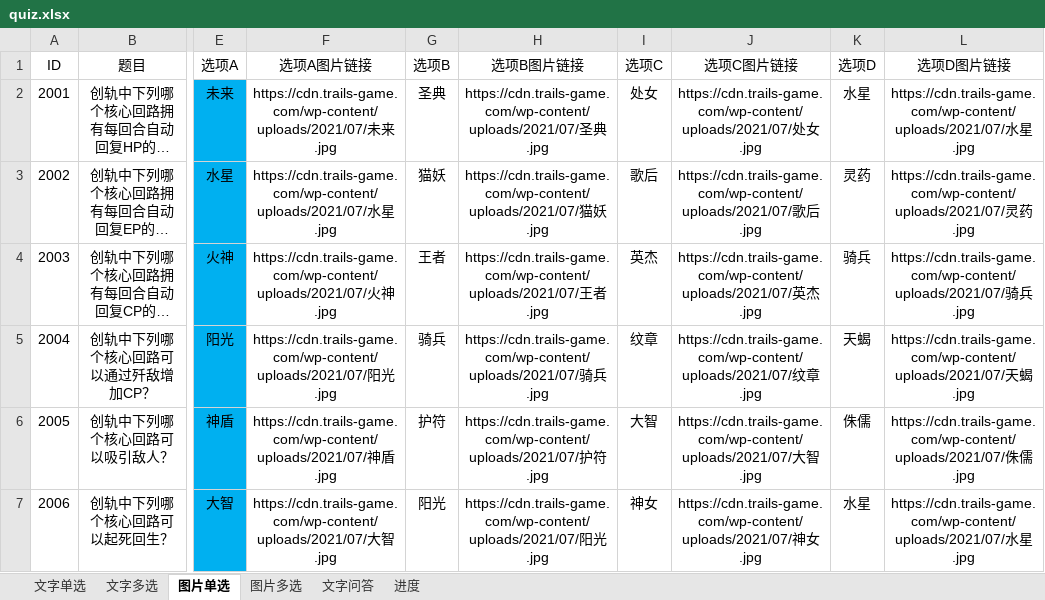
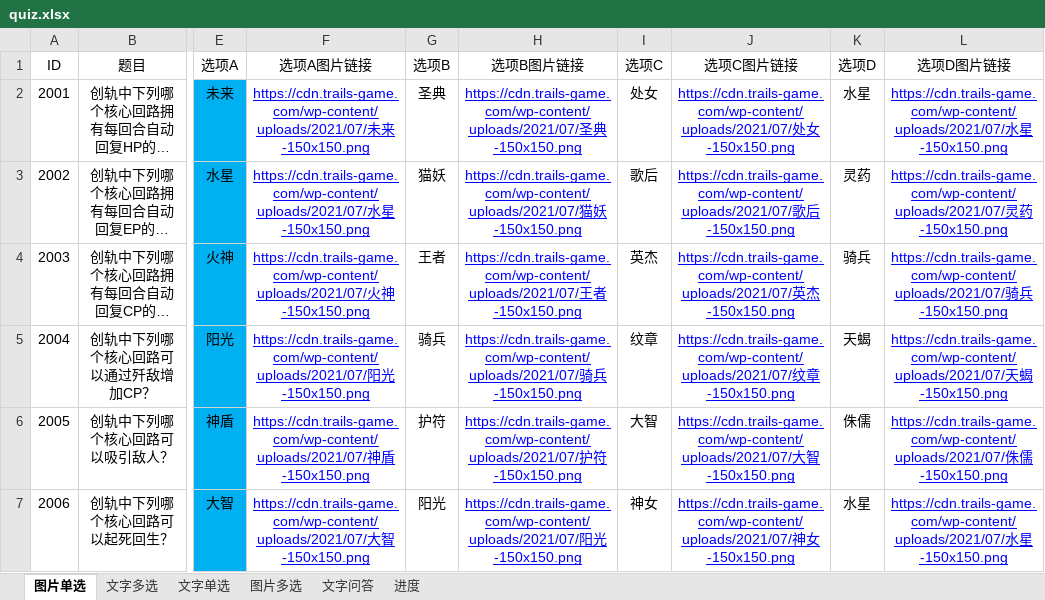
Before and after one commit to yuntaowu2000/trails-quiz, an Excel workbook: backend/quiz.xlsx, sheet 图片单选, drawn as a sheet; only a part is shown, gaps mark what is left out; long unchanged cells end in …; values as stored, in another font and other column widths than the file's, no borders; the diff covers the shown part only; the diff names each change by its address in the sheet, - before the commit and + after, or states it on an @@ line.

```diff
--- a/backend/quiz.xlsx (sheet 图片单选)
+++ b/backend/quiz.xlsx (sheet 图片单选)
@@ sheet tab order changed: 图片单选 | 文字多选 | 文字单选 | 图片多选 | 文字问答 | 进度 @@
-F2 (选项A图片链接): …未来.jpg
+F2 (选项A图片链接): …未来-150x150.png
@@ F2:F7 underline: off → on, text colour: black → #0000FF @@
-H2 (选项B图片链接): …圣典.jpg
+H2 (选项B图片链接): …圣典-150x150.png
@@ H2:H7 underline: off → on, text colour: black → #0000FF @@
-J2 (选项C图片链接): …处女.jpg
+J2 (选项C图片链接): …处女-150x150.png
@@ J2:J7 underline: off → on, text colour: black → #0000FF @@
-L2 (选项D图片链接): …水星.jpg
+L2 (选项D图片链接): …水星-150x150.png
@@ L2:L7 underline: off → on, text colour: black → #0000FF @@
-F3 (选项A图片链接): …水星.jpg
+F3 (选项A图片链接): …水星-150x150.png
-H3 (选项B图片链接): …猫妖.jpg
+H3 (选项B图片链接): …猫妖-150x150.png
-J3 (选项C图片链接): …歌后.jpg
+J3 (选项C图片链接): …歌后-150x150.png
-L3 (选项D图片链接): …灵药.jpg
+L3 (选项D图片链接): …灵药-150x150.png
-F4 (选项A图片链接): …火神.jpg
+F4 (选项A图片链接): …火神-150x150.png
-H4 (选项B图片链接): …王者.jpg
+H4 (选项B图片链接): …王者-150x150.png
-J4 (选项C图片链接): …英杰.jpg
+J4 (选项C图片链接): …英杰-150x150.png
-L4 (选项D图片链接): …骑兵.jpg
+L4 (选项D图片链接): …骑兵-150x150.png
-F5 (选项A图片链接): …阳光.jpg
+F5 (选项A图片链接): …阳光-150x150.png
-H5 (选项B图片链接): …骑兵.jpg
+H5 (选项B图片链接): …骑兵-150x150.png
-J5 (选项C图片链接): …纹章.jpg
+J5 (选项C图片链接): …纹章-150x150.png
-L5 (选项D图片链接): …天蝎.jpg
+L5 (选项D图片链接): …天蝎-150x150.png
-F6 (选项A图片链接): …神盾.jpg
+F6 (选项A图片链接): …神盾-150x150.png
-H6 (选项B图片链接): …护符.jpg
+H6 (选项B图片链接): …护符-150x150.png
-J6 (选项C图片链接): …大智.jpg
+J6 (选项C图片链接): …大智-150x150.png
-L6 (选项D图片链接): …侏儒.jpg
+L6 (选项D图片链接): …侏儒-150x150.png
-F7 (选项A图片链接): …大智.jpg
+F7 (选项A图片链接): …大智-150x150.png
-H7 (选项B图片链接): …阳光.jpg
+H7 (选项B图片链接): …阳光-150x150.png
-J7 (选项C图片链接): …神女.jpg
+J7 (选项C图片链接): …神女-150x150.png
-L7 (选项D图片链接): …水星.jpg
+L7 (选项D图片链接): …水星-150x150.png
```
Also changed, not shown: 216 edited cells and cell formats elsewhere in this sheet, 3 other files.
